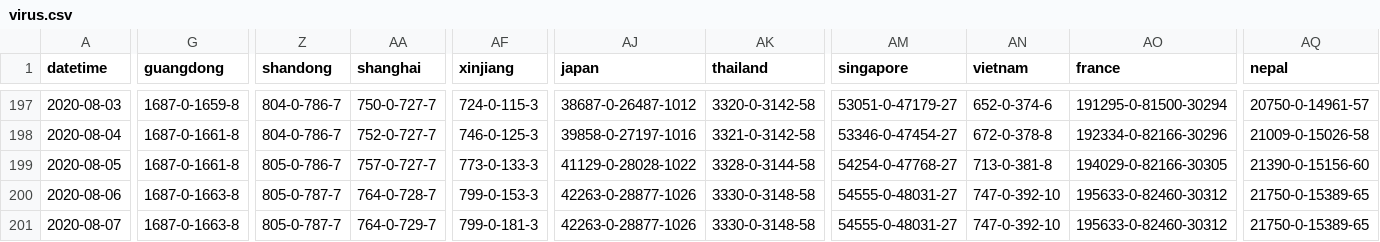
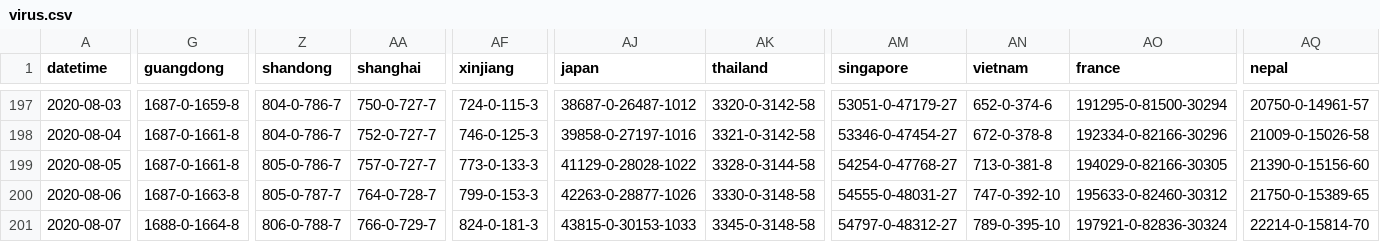
Before and after one commit to jakobzhao/virus, a CSV file: assets/virus.csv, drawn as a sheet; only a part is shown, gaps mark what is left out; the diff covers the shown part only; the diff names each change by its address in the sheet, - before the commit and + after, or states it on an @@ line.

Commit message:
data update 8/7 evening

```diff
--- a/assets/virus.csv
+++ b/assets/virus.csv
-G201 (guangdong): 1687-0-1663-8
+G201 (guangdong): 1688-0-1664-8
-Z201 (shandong): 805-0-787-7
+Z201 (shandong): 806-0-788-7
-AA201 (shanghai): 764-0-729-7
+AA201 (shanghai): 766-0-729-7
-AF201 (xinjiang): 799-0-181-3
+AF201 (xinjiang): 824-0-181-3
-AJ201 (japan): 42263-0-28877-1026
+AJ201 (japan): 43815-0-30153-1033
-AK201 (thailand): 3330-0-3148-58
+AK201 (thailand): 3345-0-3148-58
-AM201 (singapore): 54555-0-48031-27
+AM201 (singapore): 54797-0-48312-27
-AN201 (vietnam): 747-0-392-10
+AN201 (vietnam): 789-0-395-10
-AO201 (france): 195633-0-82460-30312
+AO201 (france): 197921-0-82836-30324
-AQ201 (nepal): 21750-0-15389-65
+AQ201 (nepal): 22214-0-15814-70
```
Also changed, not shown: 119 edited cells elsewhere in this file, 3 other files.
